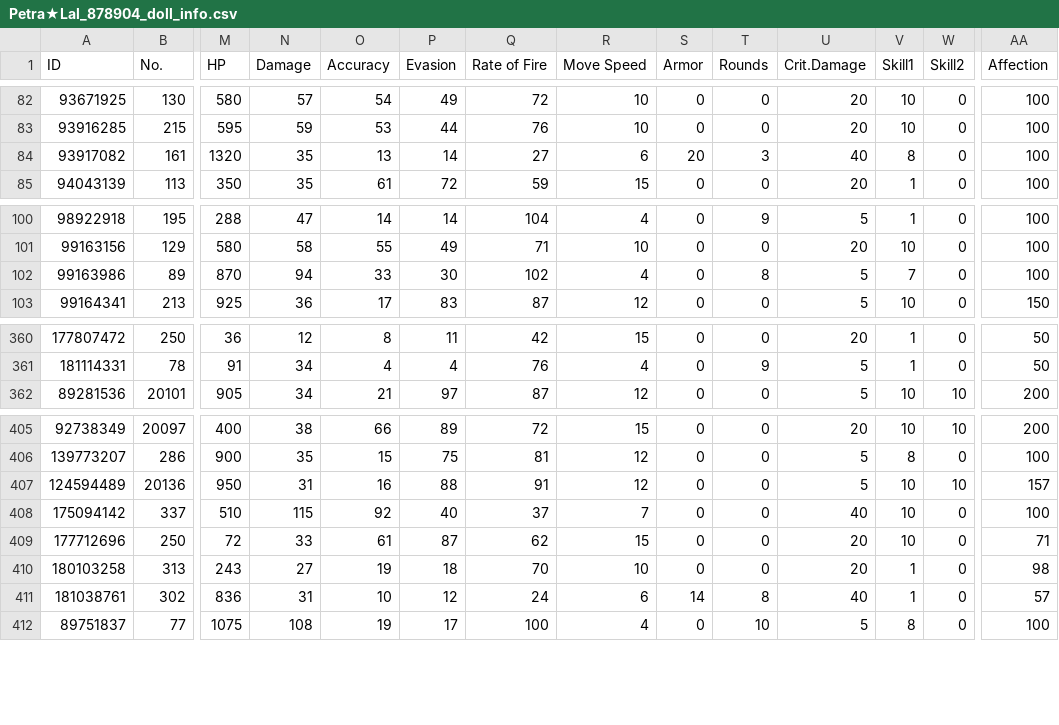
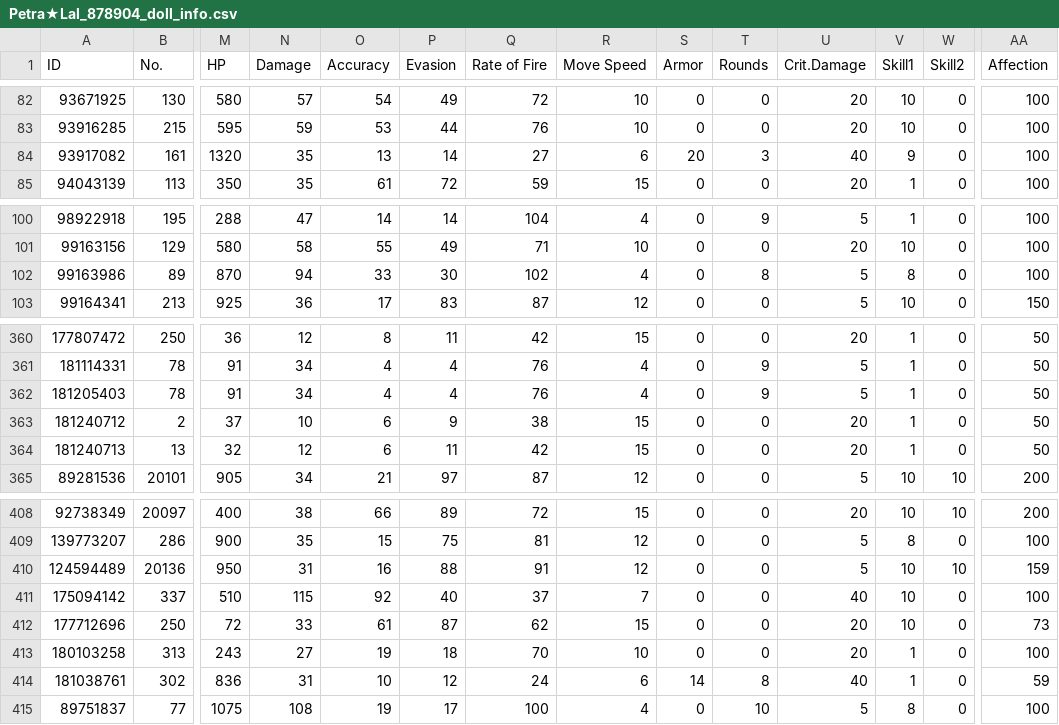
Before and after one commit to TheRealPetraLal/Info, a CSV file: Petra★Lal_878904_doll_info.csv, drawn as a sheet; only a part is shown, gaps mark what is left out; addresses are those after the commit; rows hold the shown columns only; the diff covers the shown part only; the diff names each change by its address in the sheet, - before the commit and + after, or states it on an @@ line.

```diff
--- a/Petra★Lal_878904_doll_info.csv
+++ b/Petra★Lal_878904_doll_info.csv
-V84 (Skill1): 8
+V84 (Skill1): 9
-V102 (Skill1): 7
+V102 (Skill1): 8
+row 362: 181205403 | 78 | 91 | 34 | 4 | 4 | 76 | 4 | 0 | 9 | 5 | 1 | 0 | 50
+row 363: 181240712 | 2 | 37 | 10 | 6 | 9 | 38 | 15 | 0 | 0 | 20 | 1 | 0 | 50
+row 364: 181240713 | 13 | 32 | 12 | 6 | 11 | 42 | 15 | 0 | 0 | 20 | 1 | 0 | 50
-AA410 (Affection): 157
+AA410 (Affection): 159
-AA412 (Affection): 71
+AA412 (Affection): 73
-AA413 (Affection): 98
+AA413 (Affection): 100
-AA414 (Affection): 57
+AA414 (Affection): 59
```
Also changed, not shown: 1 moved row and 39 edited cells elsewhere in this file, Petra★Lal_878904__theater_optimize_team.csv, Petra★Lal_878904_coalition_info.csv, 5 other files.
